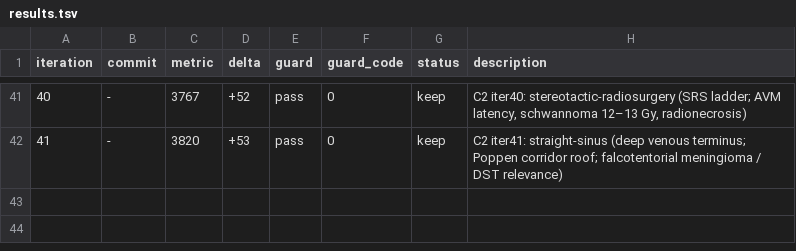
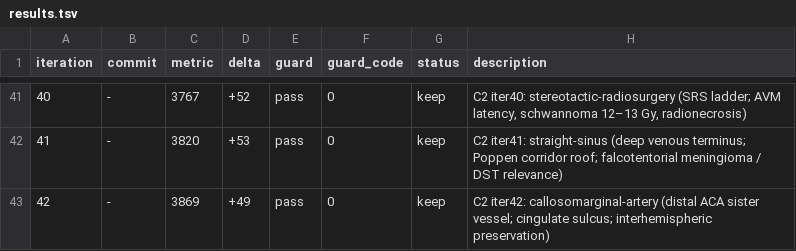
Before and after one commit to brainbloodbarrier/Rhotons-wiki, a TSV file: .autoresearch/ncx/results.tsv, drawn as a sheet; only a part is shown, gaps mark what is left out.

```diff
--- a/.autoresearch/ncx/results.tsv
+++ b/.autoresearch/ncx/results.tsv
@@ -42 +42,2 @@ iteration	commit	metric	delta	guard	guard_code	status	description
 41	-	3820	+53	pass	0	keep	C2 iter41: straight-sinus (deep venous terminus; Poppen corridor roof; falcotentorial meningioma / DST relevance)
+42	-	3869	+49	pass	0	keep	C2 iter42: callosomarginal-artery (distal ACA sister vessel; cingulate sulcus; interhemispheric preservation)
```
Also changed, not shown: 1 other file.
